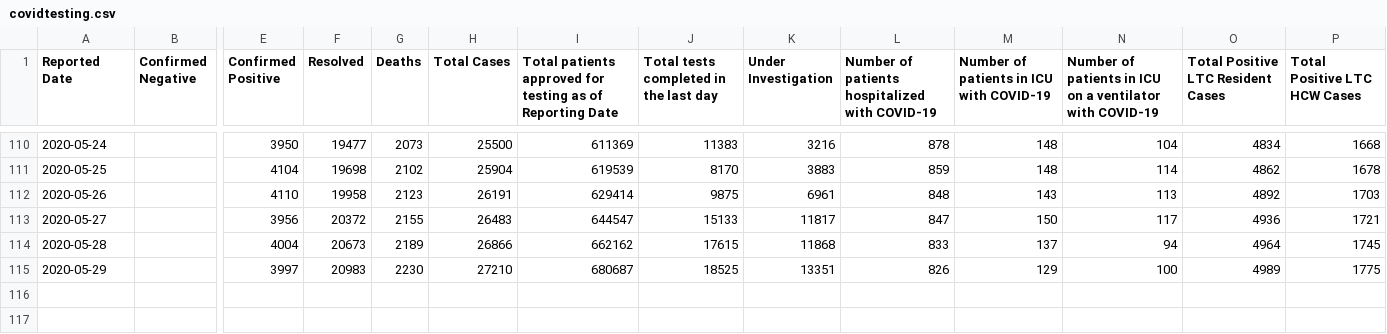
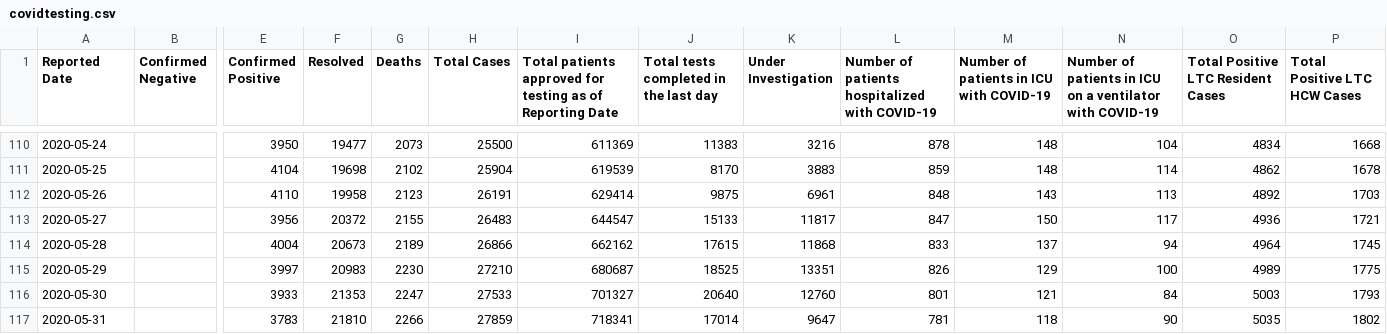
Before and after one commit to eebrown/data2019nCoV, a CSV file: data-raw/covidtesting.csv, drawn as a sheet; only a part is shown, gaps mark what is left out; rows hold the shown columns only; the diff names each change by its address in the sheet, - before the commit and + after, or states it on an @@ line.

```diff
--- a/data-raw/covidtesting.csv
+++ b/data-raw/covidtesting.csv
+row 116: 2020-05-30 |  | 3933 | 21353 | 2247 | 27533 | 701327 | 20640 | 12760 | 801 | 121 | 84 | 5003 | 1793
+row 117: 2020-05-31 |  | 3783 | 21810 | 2266 | 27859 | 718341 | 17014 | 9647 | 781 | 118 | 90 | 5035 | 1802
```
Also changed, not shown: data-raw/ON_mohreports.csv, 13 other files.
